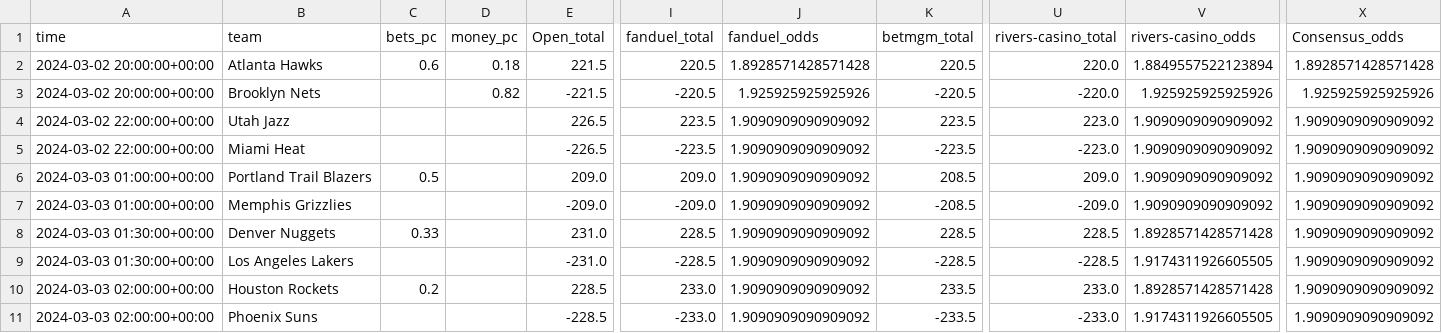
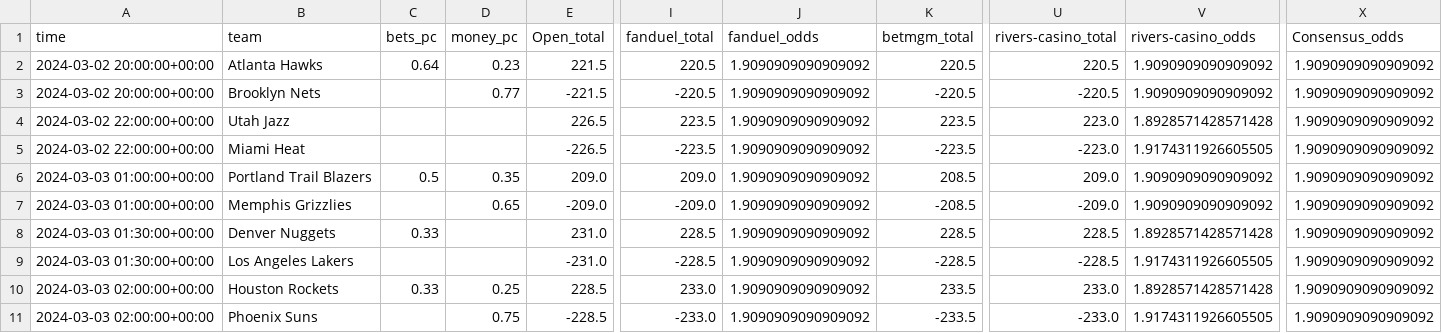
Before and after one commit to Donalcon/reverse_line_movement, a CSV file: nba_total_df.csv, drawn as a sheet; only a part is shown, gaps mark what is left out; the diff names each change by its address in the sheet, - before the commit and + after, or states it on an @@ line.

```diff
--- a/nba_total_df.csv
+++ b/nba_total_df.csv
-C2 (bets_pc): 0.6
+C2 (bets_pc): 0.64
-D2 (money_pc): 0.18
+D2 (money_pc): 0.23
-J2 (fanduel_odds): 1.8928571428571428
+J2 (fanduel_odds): 1.9090909090909092
-U2 (rivers-casino_total): 220.0
+U2 (rivers-casino_total): 220.5
-V2 (rivers-casino_odds): 1.8849557522123894
+V2 (rivers-casino_odds): 1.9090909090909092
-X2 (Consensus_odds): 1.8928571428571428
+X2 (Consensus_odds): 1.9090909090909092
-D3 (money_pc): 0.82
+D3 (money_pc): 0.77
-J3 (fanduel_odds): 1.925925925925926
+J3 (fanduel_odds): 1.9090909090909092
-U3 (rivers-casino_total): -220.0
+U3 (rivers-casino_total): -220.5
-V3 (rivers-casino_odds): 1.925925925925926
+V3 (rivers-casino_odds): 1.9090909090909092
-X3 (Consensus_odds): 1.925925925925926
+X3 (Consensus_odds): 1.9090909090909092
-V4 (rivers-casino_odds): 1.9090909090909092
+V4 (rivers-casino_odds): 1.8928571428571428
-V5 (rivers-casino_odds): 1.9090909090909092
+V5 (rivers-casino_odds): 1.9174311926605505
-D6 (money_pc): (empty)
+D6 (money_pc): 0.35
-D7 (money_pc): (empty)
+D7 (money_pc): 0.65
-C10 (bets_pc): 0.2
+C10 (bets_pc): 0.33
-D10 (money_pc): (empty)
+D10 (money_pc): 0.25
-D11 (money_pc): (empty)
+D11 (money_pc): 0.75
```
Also changed, not shown: nba_spread_df.csv.
